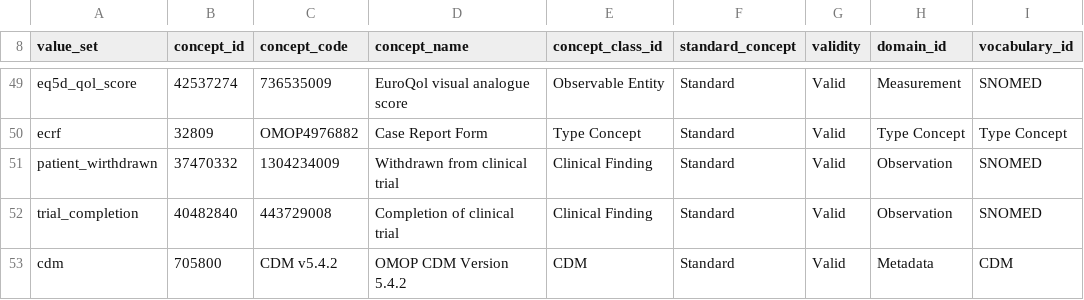
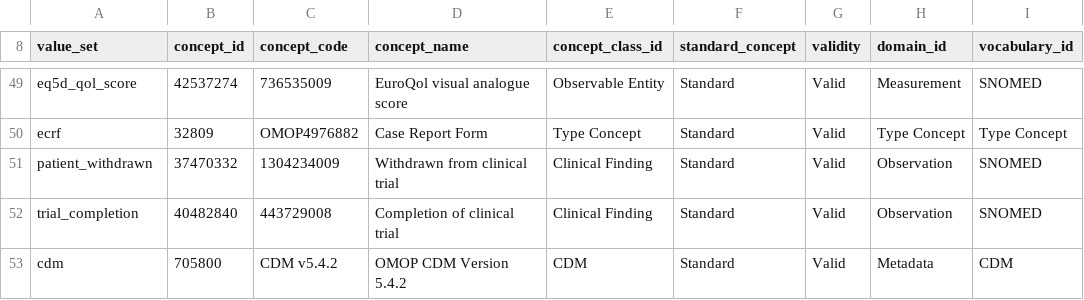
Before and after one commit to pcm-primerose/omop_etl, a CSV file: mappings/structural.csv, drawn as a sheet; only a part is shown, gaps mark what is left out.

```diff
--- a/mappings/structural.csv
+++ b/mappings/structural.csv
@@ -50,3 +50,3 @@ eq5d_qol_score,42537274,736535009,EuroQol visual analogue score,Observable Entit
 ecrf,32809,OMOP4976882,Case Report Form,Type Concept,Standard,Valid,Type Concept,Type Concept
-patient_wirthdrawn,37470332,1304234009,Withdrawn from clinical trial,Clinical Finding,Standard,Valid,Observation,SNOMED
+patient_withdrawn,37470332,1304234009,Withdrawn from clinical trial,Clinical Finding,Standard,Valid,Observation,SNOMED
 trial_completion,40482840,443729008,Completion of clinical trial,Clinical Finding,Standard,Valid,Observation,SNOMED
```
Also changed, not shown: 1 other file.
